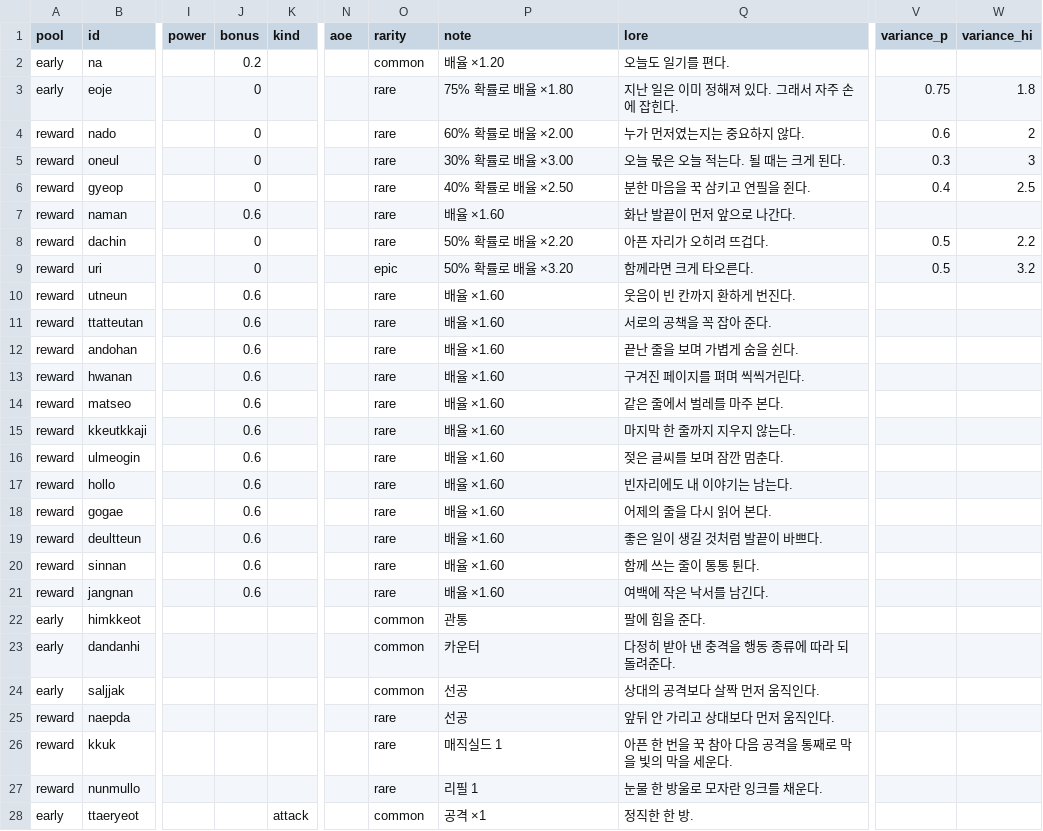
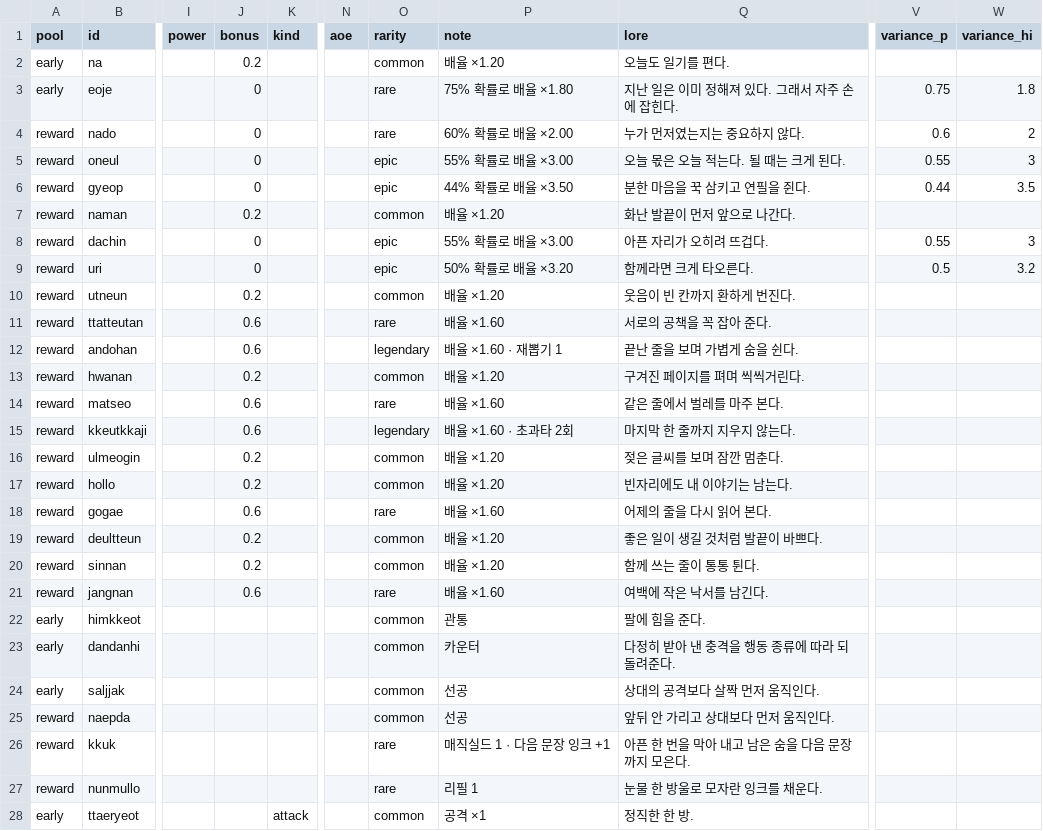
Before and after one commit to Yeop-Git/little_token, a CSV file: src/data/csv/words.csv, drawn as a sheet; only a part is shown, gaps mark what is left out; the diff covers the shown part only; the diff names each change by its address in the sheet, - before the commit and + after, or states it on an @@ line.

Commit message:
feat: rebalance card pool and progression

```diff
--- a/src/data/csv/words.csv
+++ b/src/data/csv/words.csv
-O5:O6 (rarity): rare
+O5:O6 (rarity): epic
-P5 (note): 30% 확률로 배율 ×3.00
+P5 (note): 55% 확률로 배율 ×3.00
-V5 (variance_p): 0.3
+V5 (variance_p): 0.55
-P6 (note): 40% 확률로 배율 ×2.50
+P6 (note): 44% 확률로 배율 ×3.50
-V6 (variance_p): 0.4
+V6 (variance_p): 0.44
-W6 (variance_hi): 2.5
+W6 (variance_hi): 3.5
-J7 (bonus): 0.6
+J7 (bonus): 0.2
-O7 (rarity): rare
+O7 (rarity): common
-P7 (note): 배율 ×1.60
+P7 (note): 배율 ×1.20
-O8 (rarity): rare
+O8 (rarity): epic
-P8 (note): 50% 확률로 배율 ×2.20
+P8 (note): 55% 확률로 배율 ×3.00
-V8 (variance_p): 0.5
+V8 (variance_p): 0.55
-W8 (variance_hi): 2.2
+W8 (variance_hi): 3
-J10 (bonus): 0.6
+J10 (bonus): 0.2
-O10 (rarity): rare
+O10 (rarity): common
-P10 (note): 배율 ×1.60
+P10 (note): 배율 ×1.20
-O12 (rarity): rare
+O12 (rarity): legendary
-P12 (note): 배율 ×1.60
+P12 (note): 배율 ×1.60 · 재뽑기 1
-J13 (bonus): 0.6
+J13 (bonus): 0.2
-O13 (rarity): rare
+O13 (rarity): common
-P13 (note): 배율 ×1.60
+P13 (note): 배율 ×1.20
-O15 (rarity): rare
+O15 (rarity): legendary
-P15 (note): 배율 ×1.60
+P15 (note): 배율 ×1.60 · 초과타 2회
-J16:J17 (bonus): 0.6
+J16:J17 (bonus): 0.2
-O16:O17 (rarity): rare
+O16:O17 (rarity): common
-P16:P17 (note): 배율 ×1.60
+P16:P17 (note): 배율 ×1.20
-J19:J20 (bonus): 0.6
+J19:J20 (bonus): 0.2
-O19:O20 (rarity): rare
+O19:O20 (rarity): common
-P19:P20 (note): 배율 ×1.60
+P19:P20 (note): 배율 ×1.20
-O25 (rarity): rare
+O25 (rarity): common
-P26 (note): 매직실드 1
+P26 (note): 매직실드 1 · 다음 문장 잉크 +1
-Q26 (lore): 아픈 한 번을 꾹 참아 다음 공격을 통째로 막을 빛의 막을 세운다.
+Q26 (lore): 아픈 한 번을 막아 내고 남은 숨을 다음 문장까지 모은다.
```
Also changed, not shown: 26 edited cells elsewhere in this file, src/data/csv/card_tactics.csv, 12 other files.
